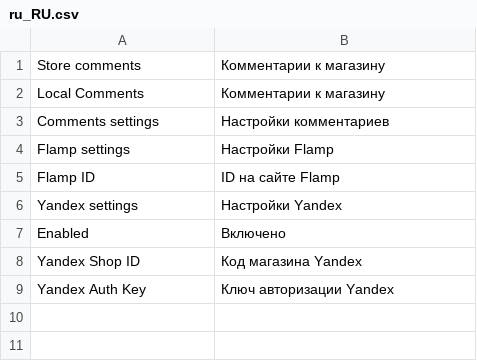
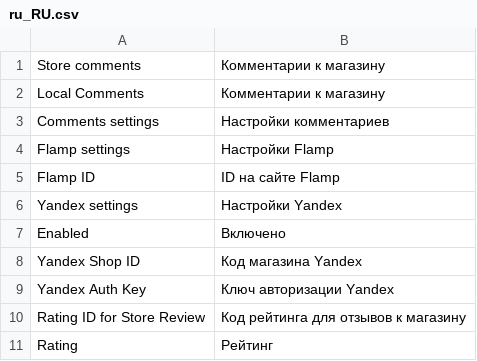
Before and after one commit to smirnov-a/emagento_comments, a CSV file: i18n/ru_RU.csv, drawn as a sheet.

```diff
--- a/i18n/ru_RU.csv
+++ b/i18n/ru_RU.csv
@@ -9 +9,3 @@
 "Yandex Auth Key","Ключ авторизации Yandex"
+"Rating ID for Store Review","Код рейтинга для отзывов к магазину"
+"Rating","Рейтинг"
```
Also changed, not shown: 1 other file.
